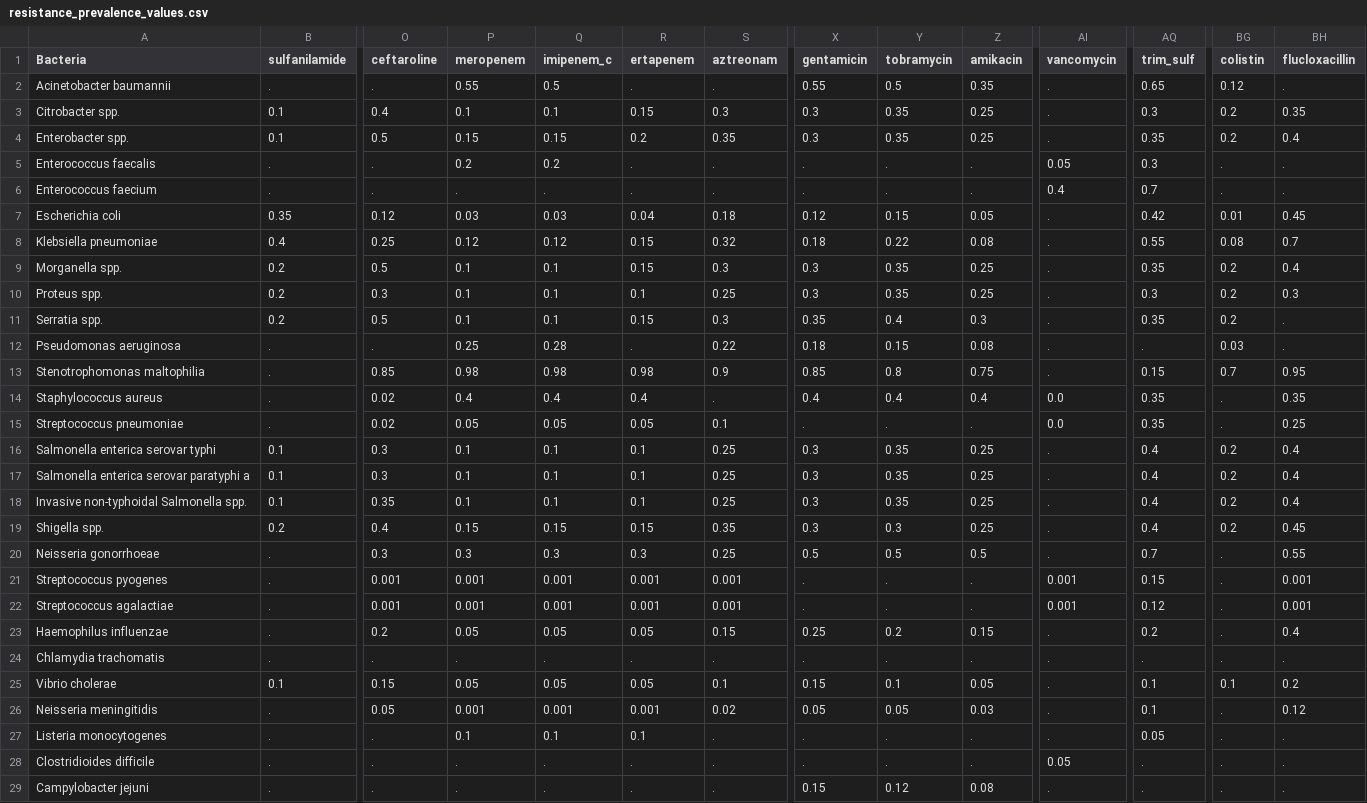
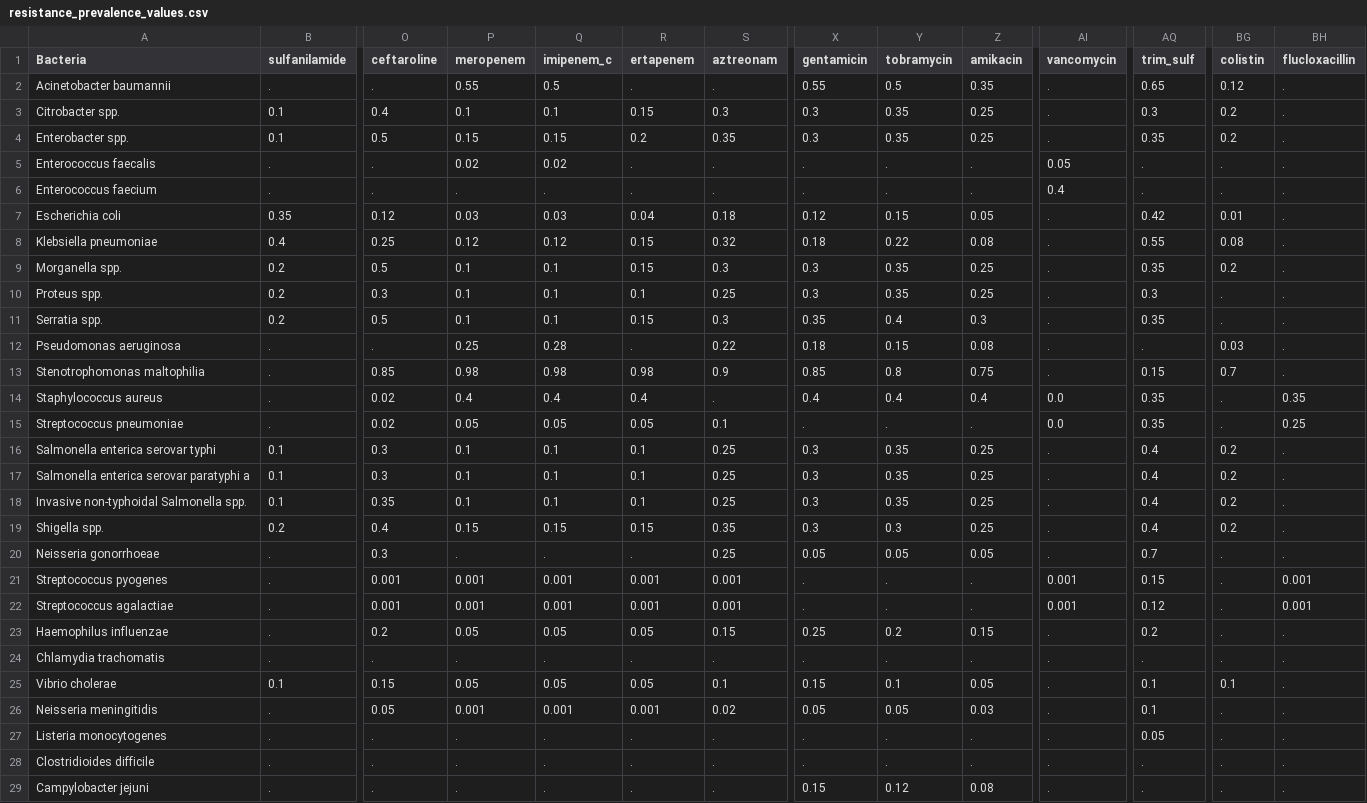
Before and after one commit to UCL/amr, a CSV file: data/resistance_prevalence_values.csv, drawn as a sheet; only a part is shown, gaps mark what is left out; the diff covers the shown part only; the diff names each change by its address in the sheet, - before the commit and + after, or states it on an @@ line.

```diff
--- a/data/resistance_prevalence_values.csv
+++ b/data/resistance_prevalence_values.csv
-BH3 (flucloxacillin): 0.35
+BH3 (flucloxacillin): .
-BH4 (flucloxacillin): 0.4
+BH4 (flucloxacillin): .
-P5 (meropenem): 0.2
+P5 (meropenem): 0.02
-Q5 (imipenem_c): 0.2
+Q5 (imipenem_c): 0.02
-AQ5 (trim_sulf): 0.3
+AQ5 (trim_sulf): .
-AQ6 (trim_sulf): 0.7
+AQ6 (trim_sulf): .
-BH7 (flucloxacillin): 0.45
+BH7 (flucloxacillin): .
-BH8 (flucloxacillin): 0.7
+BH8 (flucloxacillin): .
-BH9 (flucloxacillin): 0.4
+BH9 (flucloxacillin): .
-BG10:BG11 (colistin): 0.2
+BG10:BG11 (colistin): .
-BH10 (flucloxacillin): 0.3
+BH10 (flucloxacillin): .
-BH13 (flucloxacillin): 0.95
+BH13 (flucloxacillin): .
-BH16:BH18 (flucloxacillin): 0.4
+BH16:BH18 (flucloxacillin): .
-BH19 (flucloxacillin): 0.45
+BH19 (flucloxacillin): .
-P20 (meropenem): 0.3
+P20 (meropenem): .
-Q20 (imipenem_c): 0.3
+Q20 (imipenem_c): .
-R20 (ertapenem): 0.3
+R20 (ertapenem): .
-X20 (gentamicin): 0.5
+X20 (gentamicin): 0.05
-Y20 (tobramycin): 0.5
+Y20 (tobramycin): 0.05
-Z20 (amikacin): 0.5
+Z20 (amikacin): 0.05
-BH20 (flucloxacillin): 0.55
+BH20 (flucloxacillin): .
-BH23 (flucloxacillin): 0.4
+BH23 (flucloxacillin): .
-BH25 (flucloxacillin): 0.2
+BH25 (flucloxacillin): .
-BH26 (flucloxacillin): 0.12
+BH26 (flucloxacillin): .
-P27 (meropenem): 0.1
+P27 (meropenem): .
-Q27 (imipenem_c): 0.1
+Q27 (imipenem_c): .
-R27 (ertapenem): 0.1
+R27 (ertapenem): .
-AI28 (vancomycin): 0.05
+AI28 (vancomycin): .
```
Also changed, not shown: 24 edited cells elsewhere in this file, 38 other files.
